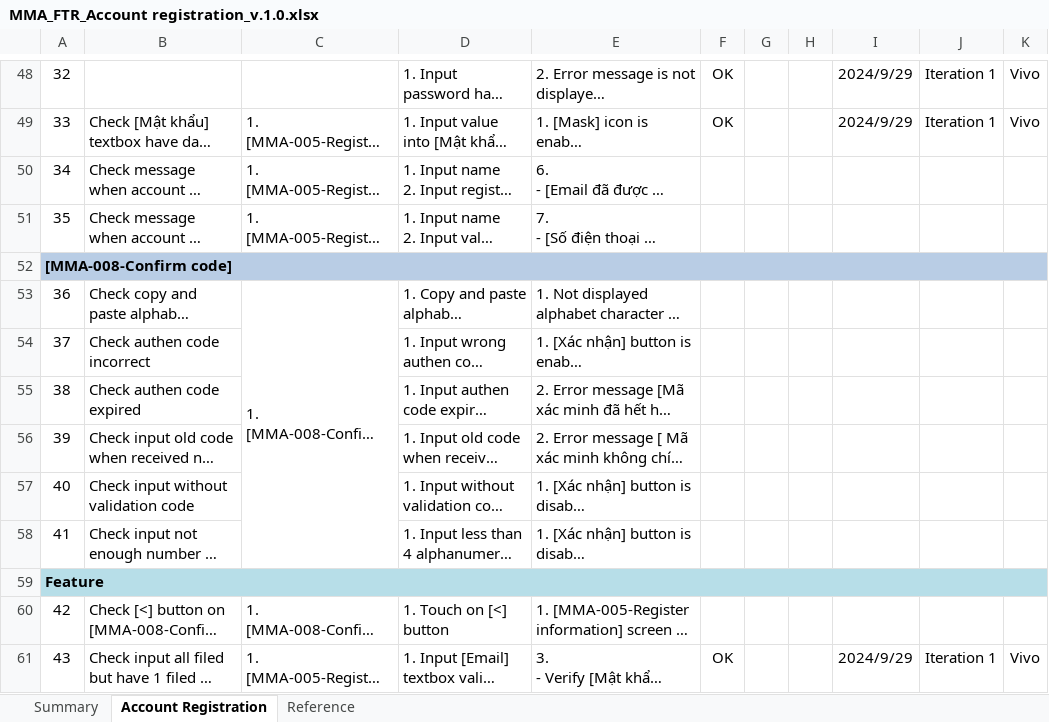
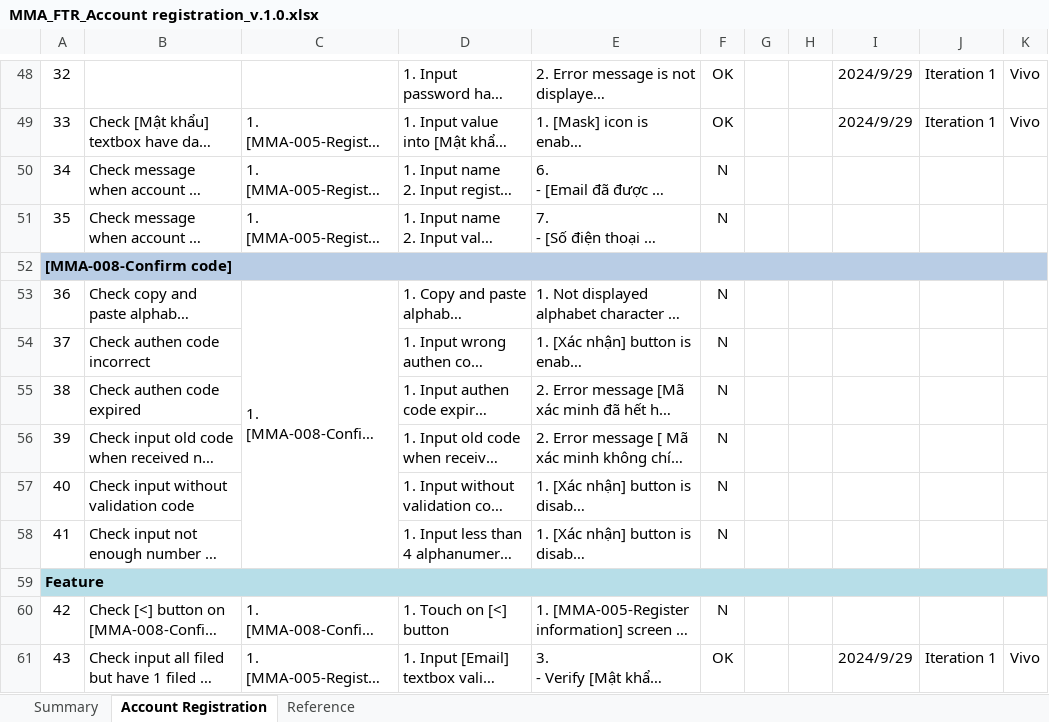
Before and after one commit to CapstoneProjectFA24/MoveMate_Spec, an Excel workbook: Report/MMA_FTR_Account registration_v.1.0.xlsx, sheet Account Registration, drawn as a sheet; only a part is shown, gaps mark what is left out; long unchanged cells end in …; values as stored, in another font and other column widths than the file's, no borders; conditional formats not drawn; the diff covers the shown part only; the diff names each change by its address in the sheet, - before the commit and + after, or states it on an @@ line.

```diff
--- a/Report/MMA_FTR_Account registration_v.1.0.xlsx (sheet Account Registration)
+++ b/Report/MMA_FTR_Account registration_v.1.0.xlsx (sheet Account Registration)
-F50:F51: (empty)
+F50:F51: N
-F53:F58: (empty)
+F53:F58: N
-F60: (empty)
+F60: N
```
Also changed, not shown: 13 edited cells elsewhere in this sheet, sheet Summary, 2 other files.
